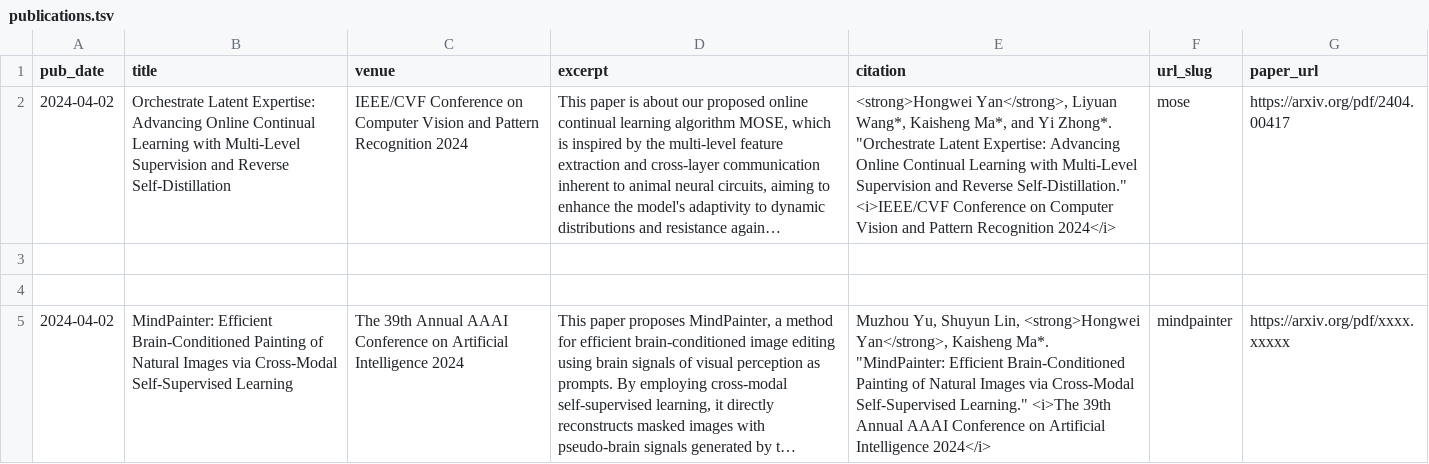
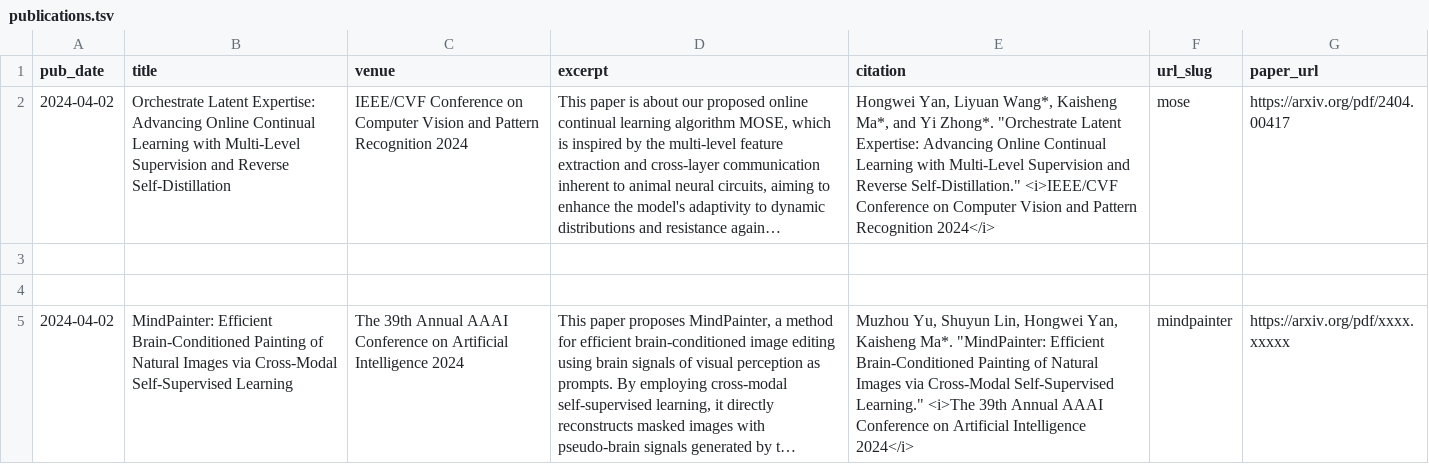
Before and after one commit to AnAppleCore/AnAppleCore.github.io, a TSV file: markdown_generator/publications.tsv, drawn as a sheet; long unchanged cells end in …; the diff names each change by its address in the sheet, - before the commit and + after, or states it on an @@ line.

```diff
--- a/markdown_generator/publications.tsv
+++ b/markdown_generator/publications.tsv
-E2 (citation): <strong>Hongwei Yan</strong>, Liyuan Wang*,…
+E2 (citation): Hongwei Yan, Liyuan Wang*,…
-E5 (citation): …Shuyun Lin, <strong>Hongwei Yan</strong>, Kaisheng Ma*.…
+E5 (citation): …Shuyun Lin, Hongwei Yan, Kaisheng Ma*.…
```
Also changed, not shown: 2 other files.
